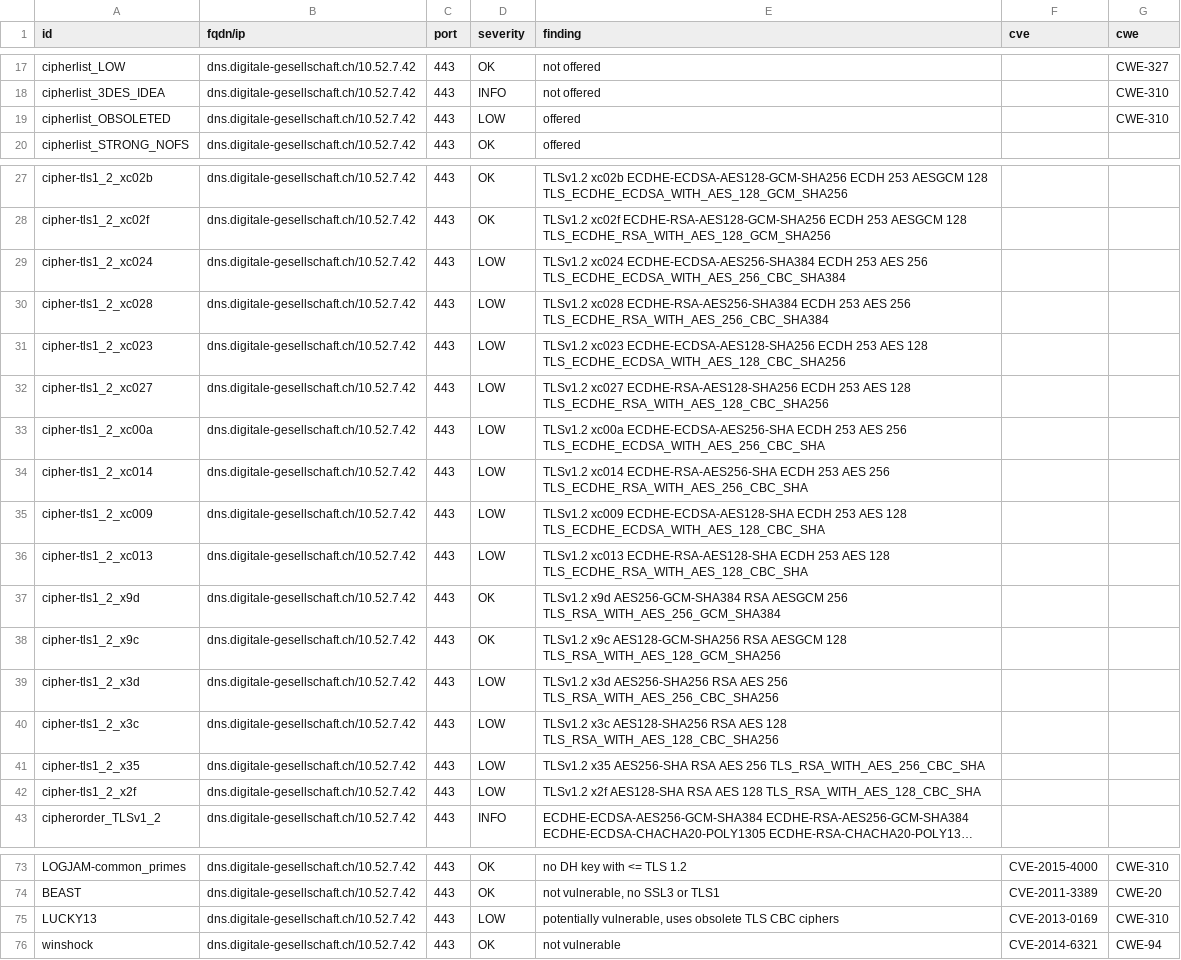
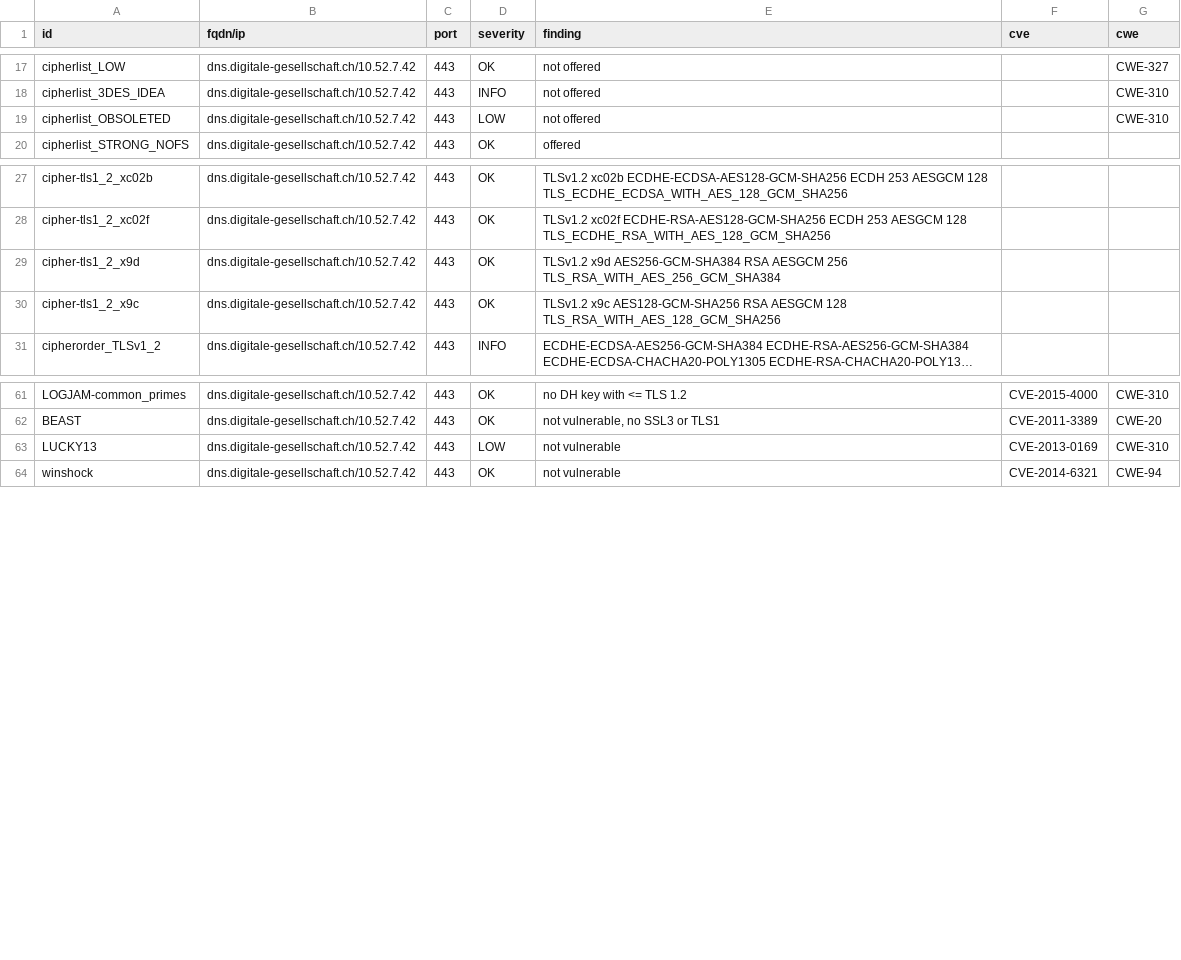
Before and after one commit to DigitaleGesellschaft/DNS-Resolver, a CSV file: .github/workflow-fixtures/testssl-results/10.52.7.42_p443.csv, drawn as a sheet; only a part is shown, gaps mark what is left out; long unchanged cells end in …; removed rows and columns are numbered as before the commit, all else as after; the diff names each change by its address in the sheet, - before the commit and + after, or states it on an @@ line.

Commit message:
Disable CBC ciphers

```diff
--- a/.github/workflow-fixtures/testssl-results/10.52.7.42_p443.csv
+++ b/.github/workflow-fixtures/testssl-results/10.52.7.42_p443.csv
-E19 (finding): offered
+E19 (finding): not offered
-row 29: cipher-tls1_2_xc024 | dns.digitale-gesellschaft.ch/10.52.7.42 | 443 | LOW | TLSv1.2 xc024 ECDHE-ECDSA-AES256-SHA384 ECDH 253 AES 256 TLS_ECDHE_ECDSA_WITH_AES_256_CBC_SHA384
-row 30: cipher-tls1_2_xc028 | dns.digitale-gesellschaft.ch/10.52.7.42 | 443 | LOW | TLSv1.2 xc028 ECDHE-RSA-AES256-SHA384 ECDH 253 AES 256 TLS_ECDHE_RSA_WITH_AES_256_CBC_SHA384
-row 31: cipher-tls1_2_xc023 | dns.digitale-gesellschaft.ch/10.52.7.42 | 443 | LOW | TLSv1.2 xc023 ECDHE-ECDSA-AES128-SHA256 ECDH 253 AES 128 TLS_ECDHE_ECDSA_WITH_AES_128_CBC_SHA256
-row 32: cipher-tls1_2_xc027 | dns.digitale-gesellschaft.ch/10.52.7.42 | 443 | LOW | TLSv1.2 xc027 ECDHE-RSA-AES128-SHA256 ECDH 253 AES 128 TLS_ECDHE_RSA_WITH_AES_128_CBC_SHA256
-row 33: cipher-tls1_2_xc00a | dns.digitale-gesellschaft.ch/10.52.7.42 | 443 | LOW | TLSv1.2 xc00a ECDHE-ECDSA-AES256-SHA ECDH 253 AES 256 TLS_ECDHE_ECDSA_WITH_AES_256_CBC_SHA
-row 34: cipher-tls1_2_xc014 | dns.digitale-gesellschaft.ch/10.52.7.42 | 443 | LOW | TLSv1.2 xc014 ECDHE-RSA-AES256-SHA ECDH 253 AES 256 TLS_ECDHE_RSA_WITH_AES_256_CBC_SHA
-row 35: cipher-tls1_2_xc009 | dns.digitale-gesellschaft.ch/10.52.7.42 | 443 | LOW | TLSv1.2 xc009 ECDHE-ECDSA-AES128-SHA ECDH 253 AES 128 TLS_ECDHE_ECDSA_WITH_AES_128_CBC_SHA
-row 36: cipher-tls1_2_xc013 | dns.digitale-gesellschaft.ch/10.52.7.42 | 443 | LOW | TLSv1.2 xc013 ECDHE-RSA-AES128-SHA ECDH 253 AES 128 TLS_ECDHE_RSA_WITH_AES_128_CBC_SHA
-row 39: cipher-tls1_2_x3d | dns.digitale-gesellschaft.ch/10.52.7.42 | 443 | LOW | TLSv1.2 x3d AES256-SHA256 RSA AES 256 TLS_RSA_WITH_AES_256_CBC_SHA256
-row 40: cipher-tls1_2_x3c | dns.digitale-gesellschaft.ch/10.52.7.42 | 443 | LOW | TLSv1.2 x3c AES128-SHA256 RSA AES 128 TLS_RSA_WITH_AES_128_CBC_SHA256
-row 41: cipher-tls1_2_x35 | dns.digitale-gesellschaft.ch/10.52.7.42 | 443 | LOW | TLSv1.2 x35 AES256-SHA RSA AES 256 TLS_RSA_WITH_AES_256_CBC_SHA
-row 42: cipher-tls1_2_x2f | dns.digitale-gesellschaft.ch/10.52.7.42 | 443 | LOW | TLSv1.2 x2f AES128-SHA RSA AES 128 TLS_RSA_WITH_AES_128_CBC_SHA
-E63 (finding): potentially vulnerable, uses obsolete TLS CBC ciphers
+E63 (finding): not vulnerable
```
Also changed, not shown: .github/workflow-fixtures/testssl-results/10.52.7.42_p853.csv, .github/workflow-fixtures/testssl-results/10.52.7.43_p443.csv, 2 other files.
